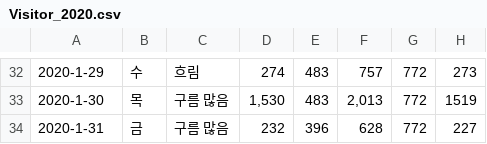
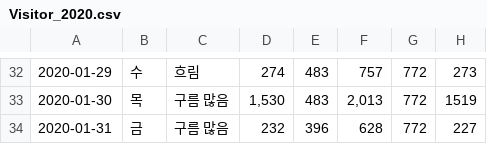
Before and after one commit to jrary/DataScienceTermProject, a CSV file: src/assets/input/SGPyear/Visitor_2020.csv, drawn as a sheet; only a part is shown, gaps mark what is left out; the diff covers the shown part only; the diff names each change by its address in the sheet, - before the commit and + after, or states it on an @@ line.

```diff
--- a/src/assets/input/SGPyear/Visitor_2020.csv
+++ b/src/assets/input/SGPyear/Visitor_2020.csv
-A32: 2020-1-29
+A32: 2020-01-29
-A33: 2020-1-30
+A33: 2020-01-30
-A34: 2020-1-31
+A34: 2020-01-31
```
Also changed, not shown: 28 edited cells elsewhere in this file, src/assets/input/SGPyear/Visitor_2016.csv, src/assets/input/SGPyear/Visitor_2017.csv, 7 other files.
